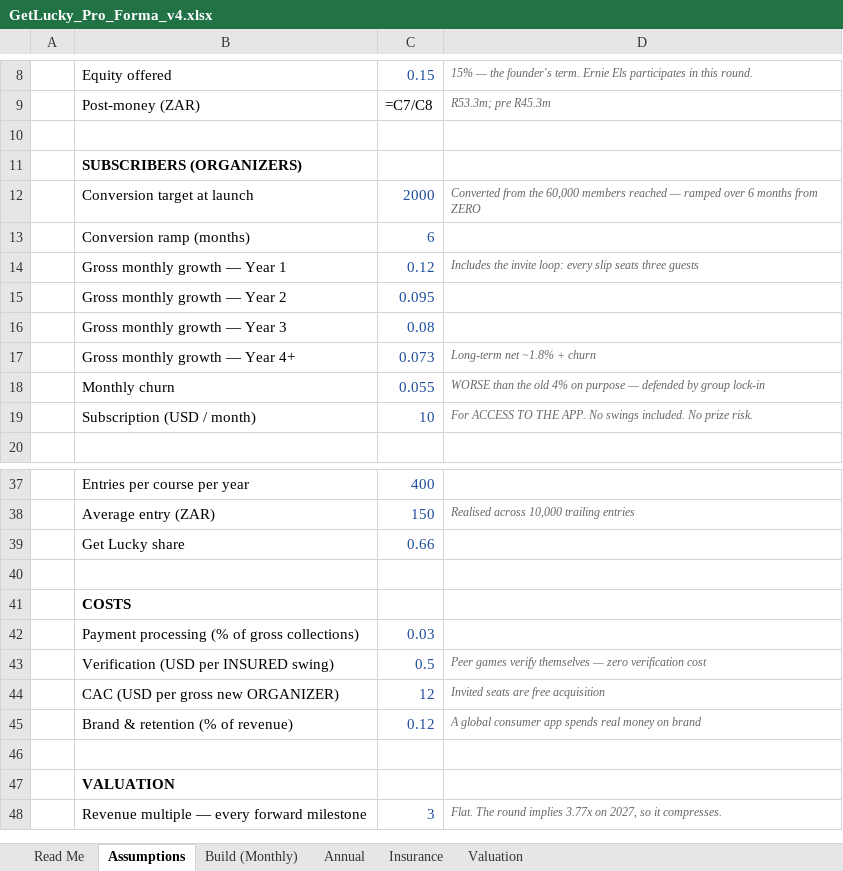
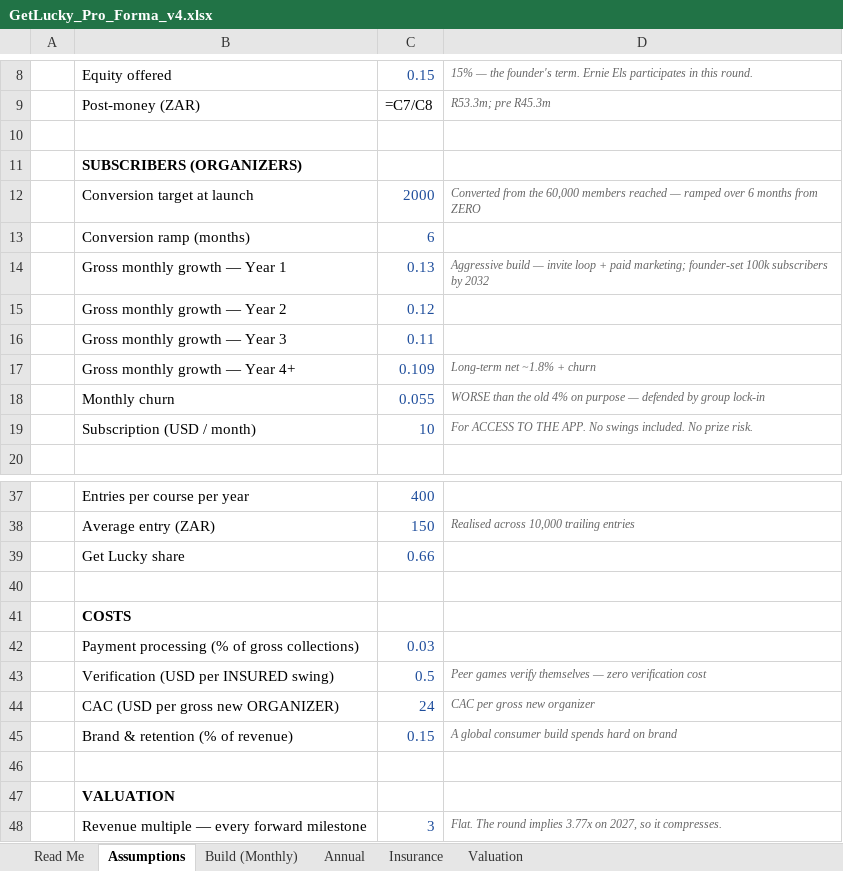
Before and after one commit to getluckyjo/investgetlucky, an Excel workbook: GetLucky_Pro_Forma_v4.xlsx, sheet Assumptions, drawn as a sheet; only a part is shown, gaps mark what is left out; values as stored, in another font and other column widths than the file's, no borders; formulas without a stored value are shown as written; the diff names each change by its address in the sheet, - before the commit and + after, or states it on an @@ line.

```diff
--- a/GetLucky_Pro_Forma_v4.xlsx (sheet Assumptions)
+++ b/GetLucky_Pro_Forma_v4.xlsx (sheet Assumptions)
-C14: 0.12
+C14: 0.13
-D14: Includes the invite loop: every slip seats three guests
+D14: Aggressive build — invite loop + paid marketing; founder-set 100k subscribers by 2032
-C15: 0.095
+C15: 0.12
-C16: 0.08
+C16: 0.11
-C17: 0.073
+C17: 0.109
-C44: 12
+C44: 24
-D44: Invited seats are free acquisition
+D44: CAC per gross new organizer
-C45: 0.12
+C45: 0.15
-D45: …global consumer app spends real money on brand
+D45: …global consumer build spends hard on brand
```
Also changed, not shown: sheet Annual, sheet Valuation, 16 other files.
